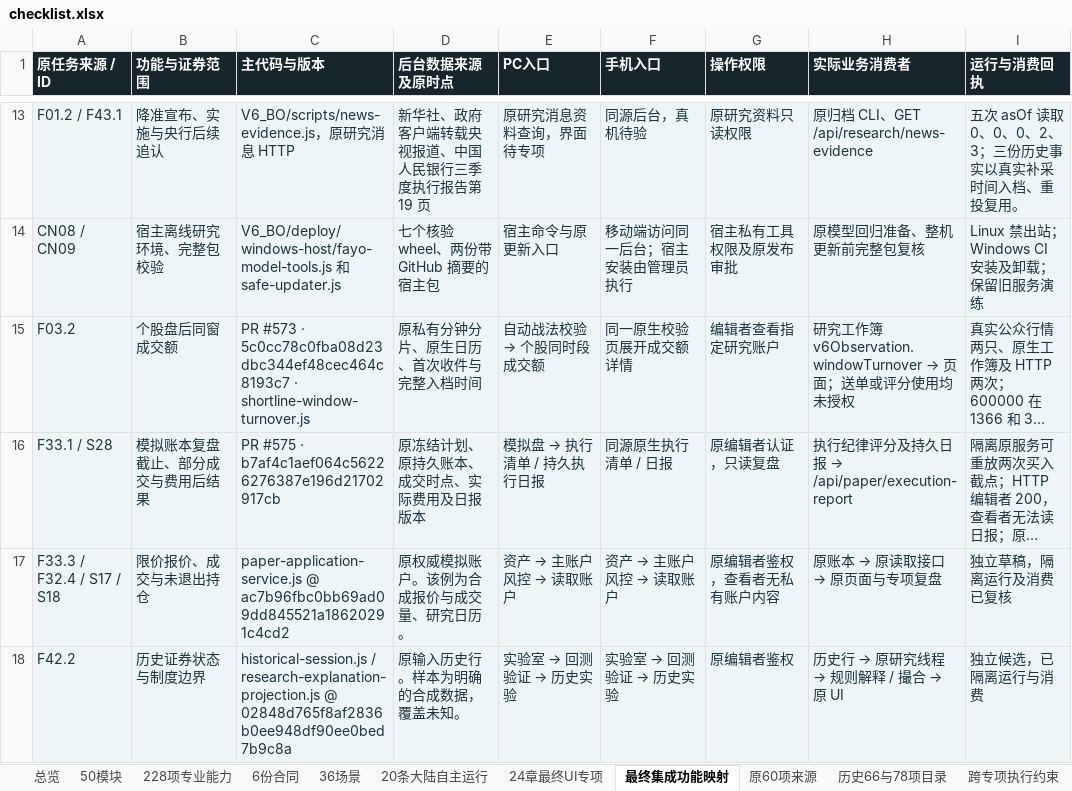
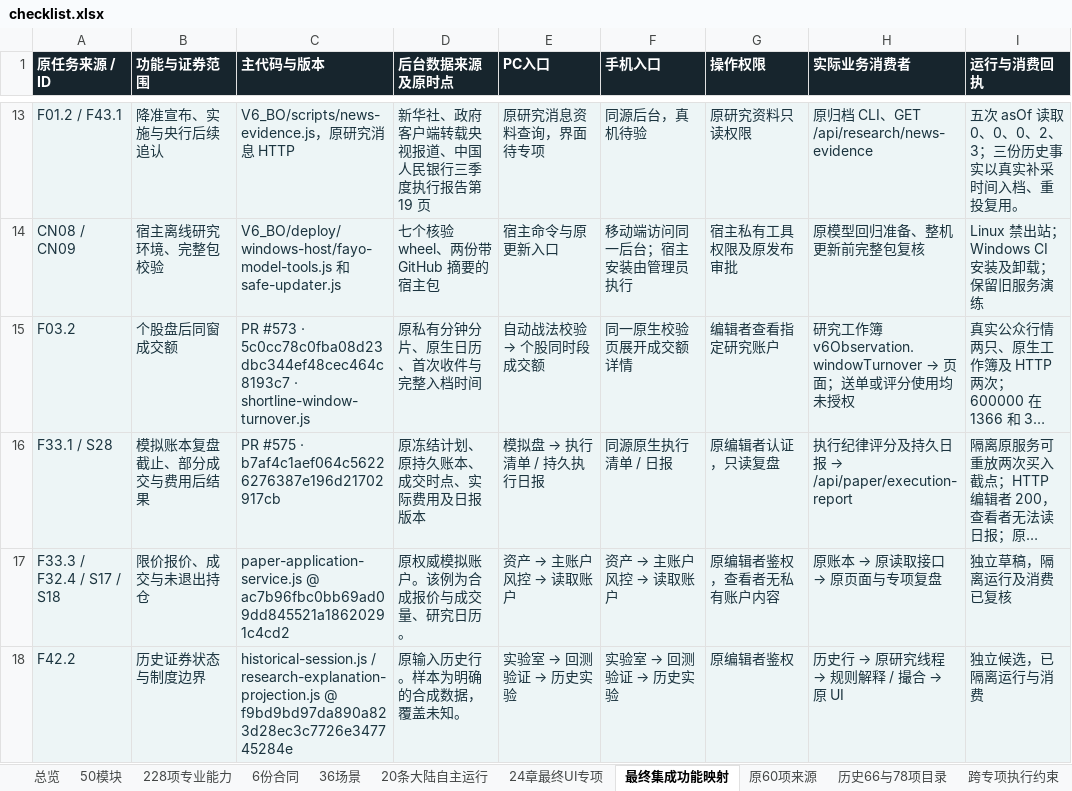
Before and after one commit to solviq87-cpu/v6-stock-system, an Excel workbook: docs/fayo-professional/deliverables/checklist.xlsx, sheet 最终集成功能映射, drawn as a sheet; only a part is shown, gaps mark what is left out; long unchanged cells end in …; values as stored, in another font and other column widths than the file's, no borders; the diff names each change by its address in the sheet, - before the commit and + after, or states it on an @@ line.

```diff
--- a/docs/fayo-professional/deliverables/checklist.xlsx (sheet 最终集成功能映射)
+++ b/docs/fayo-professional/deliverables/checklist.xlsx (sheet 最终集成功能映射)
-C18 (主代码与版本): …research-explanation-projection.js @ 02848d765f8af2836b0ee948df90ee0bed7b9c8a
+C18 (主代码与版本): …research-explanation-projection.js @ f9bd9bd97da890a823d28ec3c7726e347745284e
```
Also changed, not shown: sheet 总览, sheet 228项专业能力, 2 other files.
